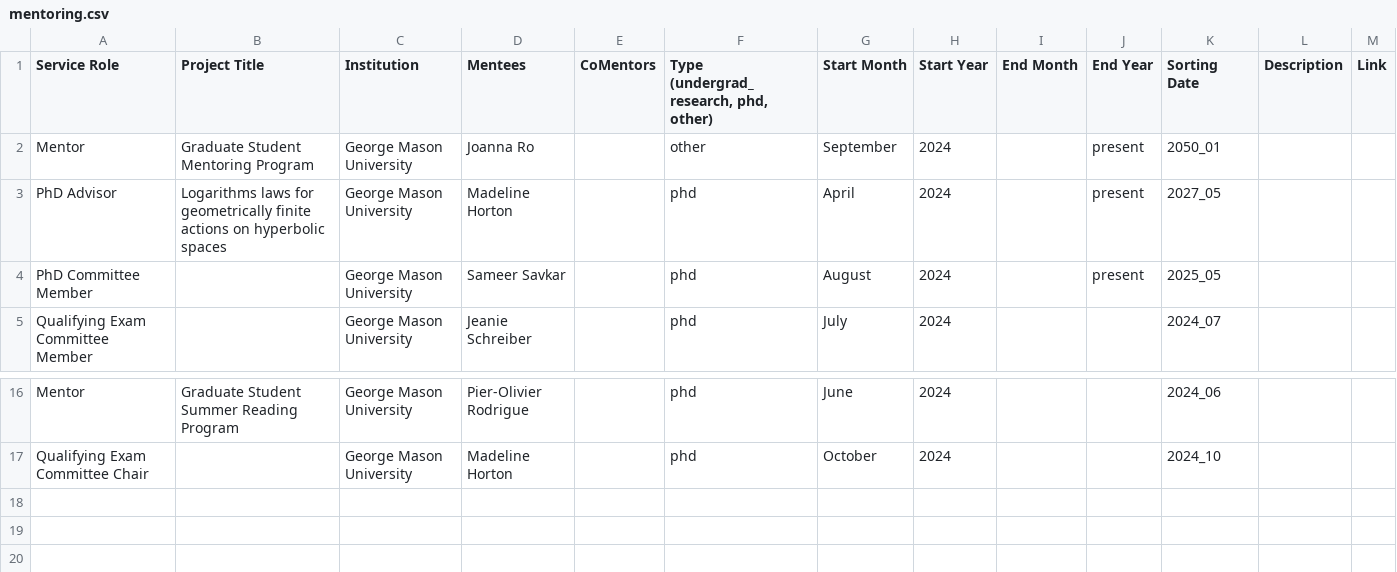
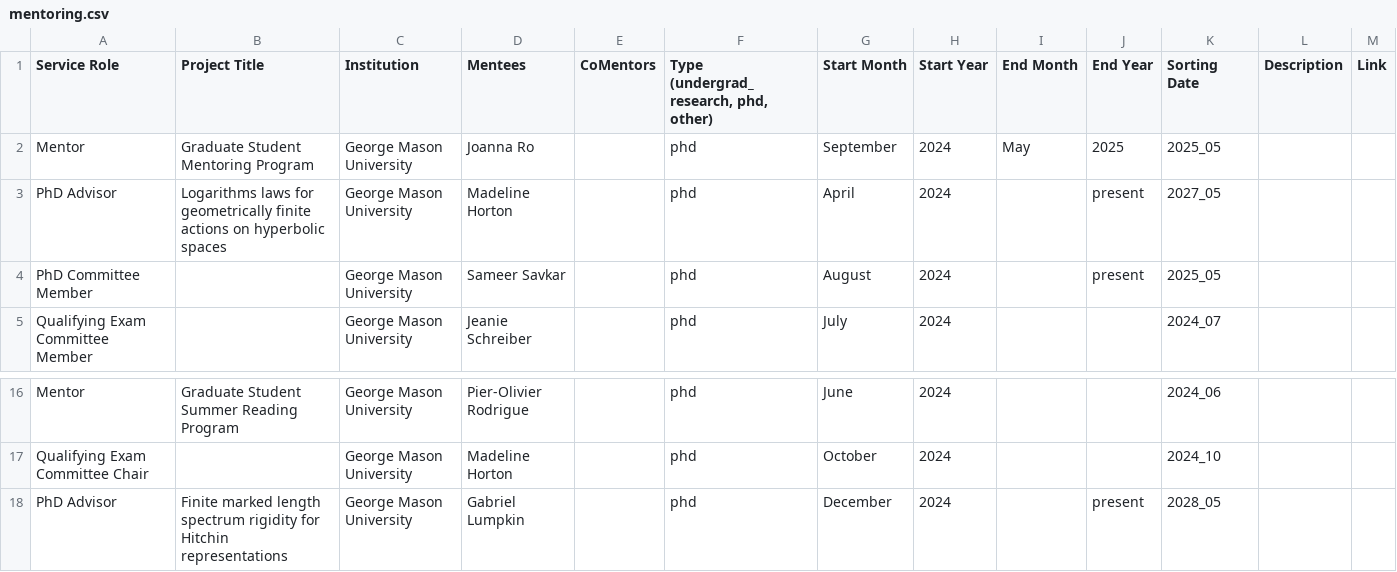
Before and after one commit to hdbray/cv_builder, a CSV file: csv_files/mentoring.csv, drawn as a sheet; only a part is shown, gaps mark what is left out.

```diff
--- a/csv_files/mentoring.csv
+++ b/csv_files/mentoring.csv
@@ -1,3 +1,3 @@
 Service Role,Project Title,Institution,Mentees,CoMentors,"Type (undergrad_research, phd, other)",Start Month,Start Year,End Month,End Year,Sorting Date,Description,Link
-Mentor,Graduate Student Mentoring Program,George Mason University,Joanna Ro,,other,September,2024,,present,2050_01,,
+Mentor,Graduate Student Mentoring Program,George Mason University,Joanna Ro,,phd,September,2024,May,2025,2025_05,,
 PhD Advisor,Logarithms laws for geometrically finite actions on hyperbolic spaces,George Mason University,Madeline Horton,,phd,April,2024,,present,2027_05,,
@@ -18 +18,2 @@ Mentor ,Graduate Student Summer Reading Program,George Mason University,Pier-Oli
 Qualifying Exam Committee Chair,,George Mason University,Madeline Horton,,phd,October,2024,,,2024_10,,
+PhD Advisor,Finite marked length spectrum rigidity for Hitchin representations,George Mason University,Gabriel Lumpkin,,phd,December,2024,,present,2028_05,,
```
Also changed, not shown: csv_files/service.csv, csv_files/talks_visits.csv, 4 other files.
